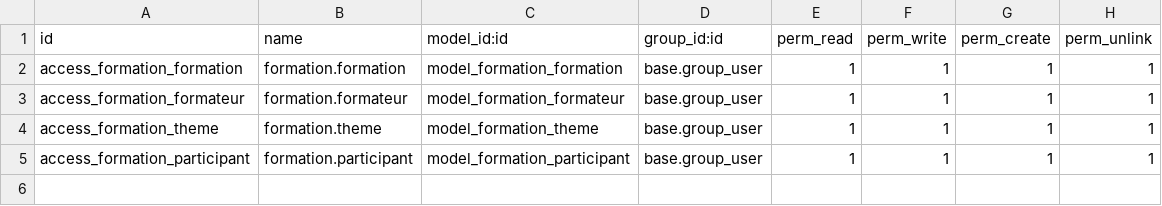
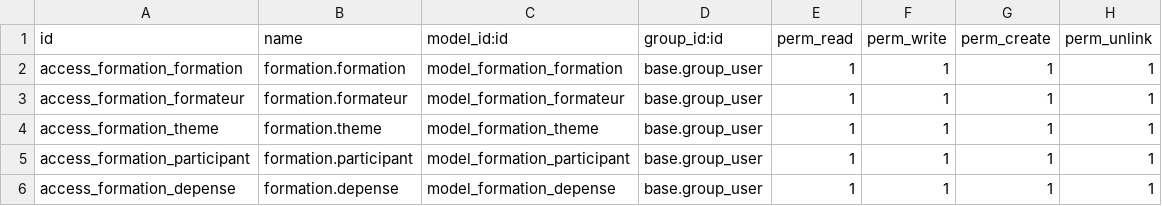
Before and after one commit to naderhaji/PFE_SE_odoo14, a CSV file: my_addons/formation/security/ir.model.access.csv, drawn as a sheet; the diff names each change by its address in the sheet, - before the commit and + after, or states it on an @@ line.

```diff
--- a/my_addons/formation/security/ir.model.access.csv
+++ b/my_addons/formation/security/ir.model.access.csv
+row 6: access_formation_depense | formation.depense | model_formation_depense | base.group_user | 1 | 1 | 1 | 1
```
Also changed, not shown: 8 other files.
